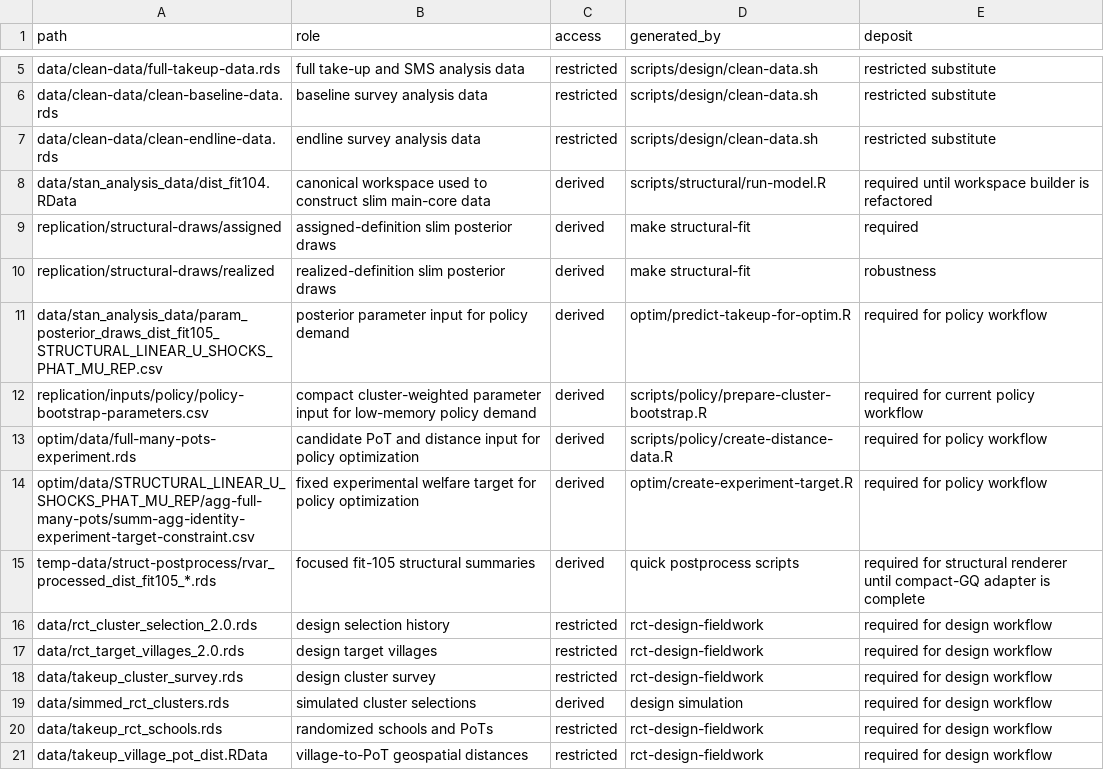
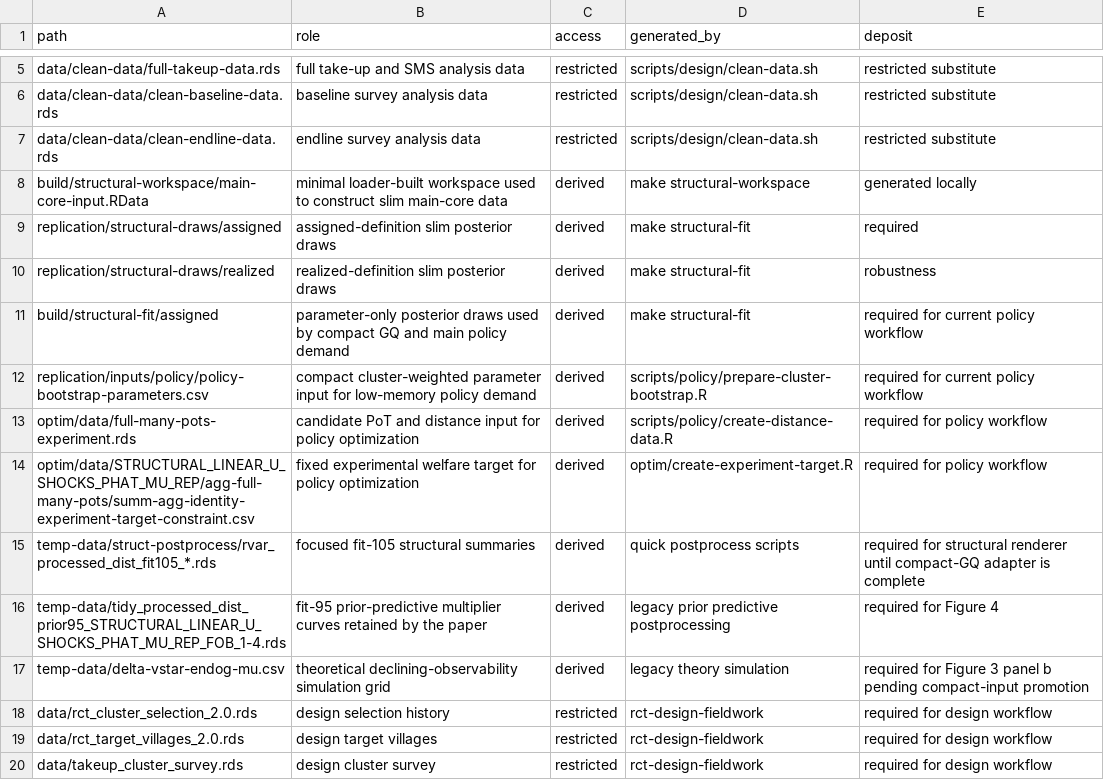
Before and after one commit to EdJeeOnGitHub/takeup, a CSV file: replication/data-manifest.csv, drawn as a sheet; only a part is shown, gaps mark what is left out; the shorter side is filled out with more unchanged rows; removed rows and columns are numbered as before the commit, all else as after; the diff names each change by its address in the sheet, - before the commit and + after, or states it on an @@ line.

Commit message:
Refactor structural inputs and document storage cleanup

```diff
--- a/replication/data-manifest.csv
+++ b/replication/data-manifest.csv
-row 8: data/stan_analysis_data/dist_fit104.RData | canonical workspace used to construct slim main-core data | derived | scripts/structural/run-model.R | required until workspace builder is refactored
+row 8: build/structural-workspace/main-core-input.RData | minimal loader-built workspace used to construct slim main-core data | derived | make structural-workspace | generated locally
-row 11: data/stan_analysis_data/param_posterior_draws_dist_fit105_STRUCTURAL_LINEAR_U_SHOCKS_PHAT_MU_REP.csv | posterior parameter input for policy demand | derived | optim/predict-takeup-for-optim.R | required for policy workflow
+row 11: build/structural-fit/assigned | parameter-only posterior draws used by compact GQ and main policy demand | derived | make structural-fit | required for current policy workflow
+row 16: temp-data/tidy_processed_dist_prior95_STRUCTURAL_LINEAR_U_SHOCKS_PHAT_MU_REP_FOB_1-4.rds | fit-95 prior-predictive multiplier curves retained by the paper | derived | legacy prior predictive postprocessing | required for Figure 4
+row 17: temp-data/delta-vstar-endog-mu.csv | theoretical declining-observability simulation grid | derived | legacy theory simulation | required for Figure 3 panel b pending compact-input promotion
```
Also changed, not shown: 21 other files.
